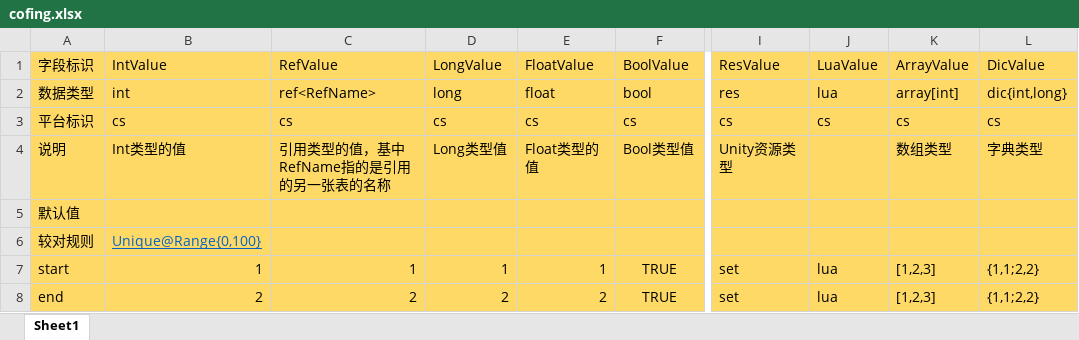
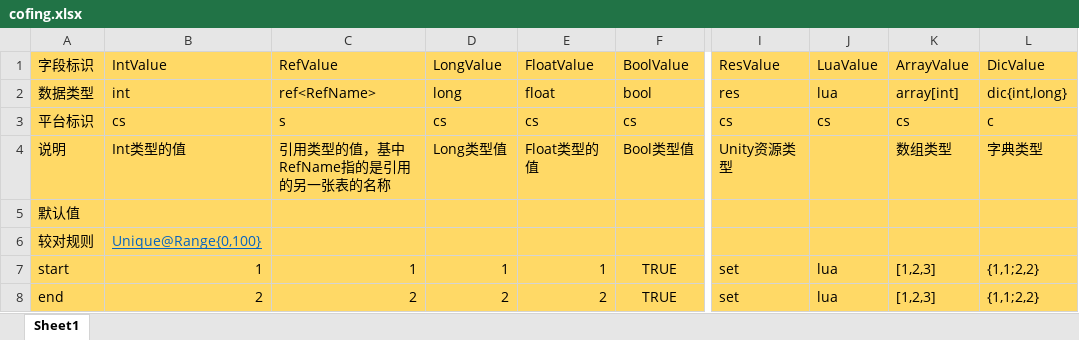
Before and after one commit to liyubin724/DotGameTools, an Excel workbook: cofing.xlsx, sheet Sheet1, drawn as a sheet; only a part is shown, gaps mark what is left out; values as stored, in another font and other column widths than the file's, no borders; the diff names each change by its address in the sheet, - before the commit and + after, or states it on an @@ line.

```diff
--- a/cofing.xlsx (sheet Sheet1)
+++ b/cofing.xlsx (sheet Sheet1)
-C3: cs
+C3: s
-L3: cs
+L3: c
```
Also changed, not shown: 7 other files.
